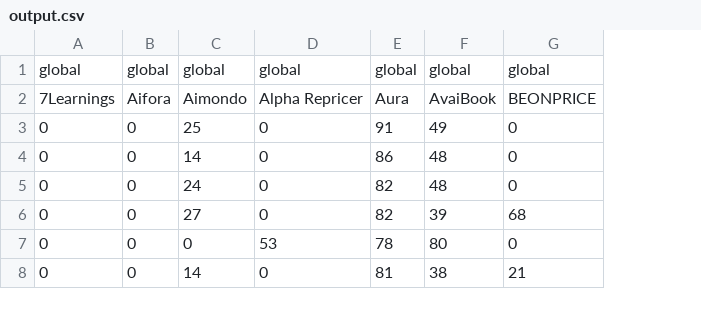
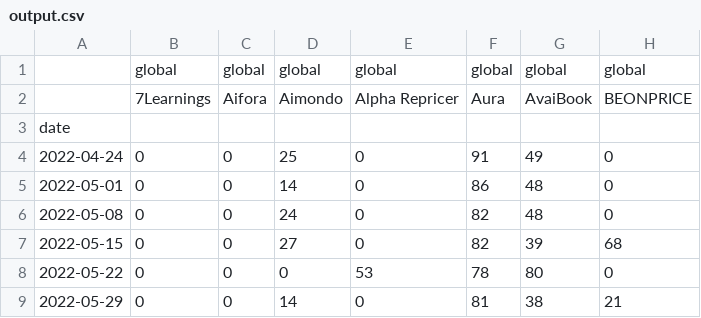
Before and after one commit to khoaxuantu/Google_Trends_bulkdata, a CSV file: output.csv, drawn as a sheet; only a part is shown; addresses are those after the commit; rows hold the shown columns only; the diff names each change by its address in the sheet, - before the commit and + after, or states it on an @@ line.

```diff
--- a/output.csv
+++ b/output.csv
+column A, rows 4-9: 2022-04-24 | 2022-05-01 | 2022-05-08 | 2022-05-15 | 2022-05-22 | 2022-05-29
+row 3: date
```
Also changed, not shown: 1 other file.
